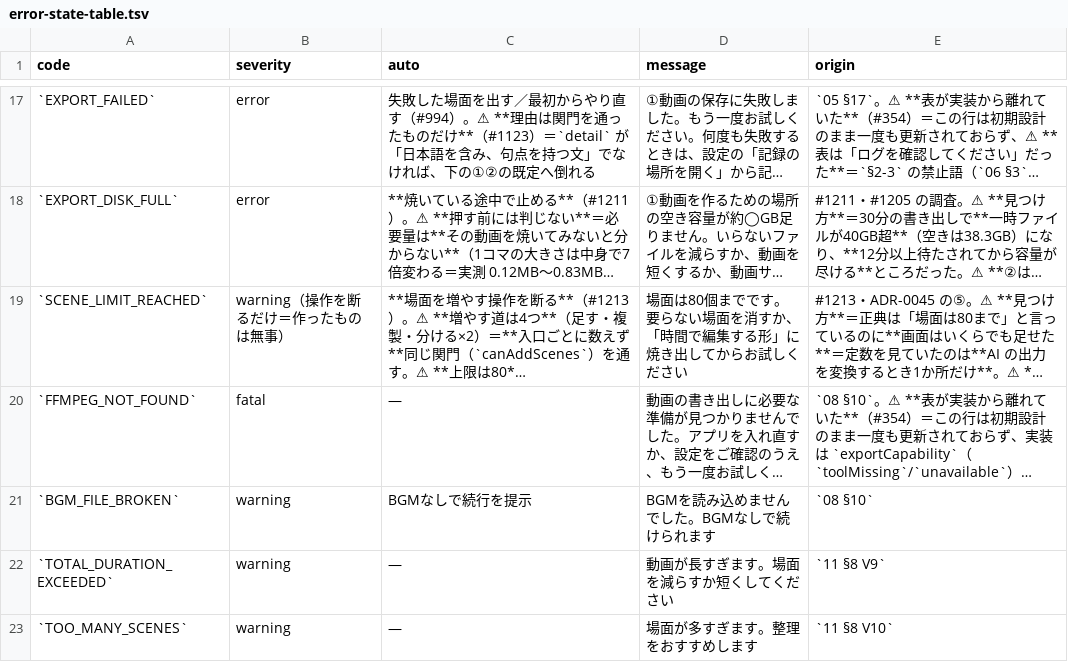
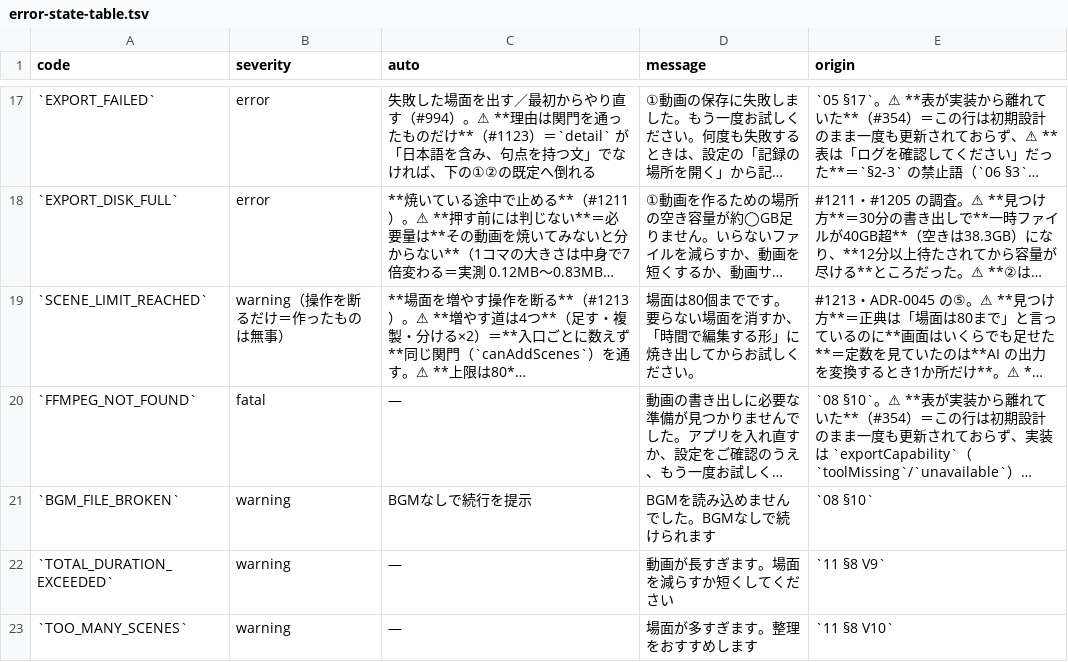
Before and after one commit to fujii-yuki-star/star-recruit-studio, a TSV file: docs/yuko_recruit_docs/errors/error-state-table.tsv, drawn as a sheet; only a part is shown, gaps mark what is left out; long unchanged cells end in …; the diff names each change by its address in the sheet, - before the commit and + after, or states it on an @@ line.

```diff
--- a/docs/yuko_recruit_docs/errors/error-state-table.tsv
+++ b/docs/yuko_recruit_docs/errors/error-state-table.tsv
-D19 (message): …ください
+D19 (message): …ください。
```
Also changed, not shown: 3 other files.
